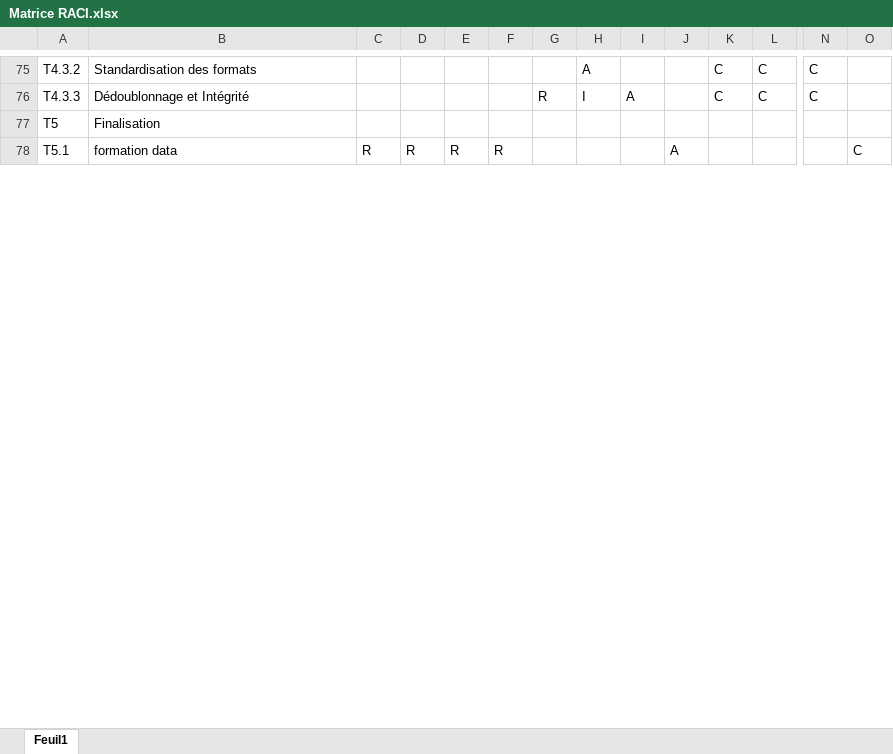
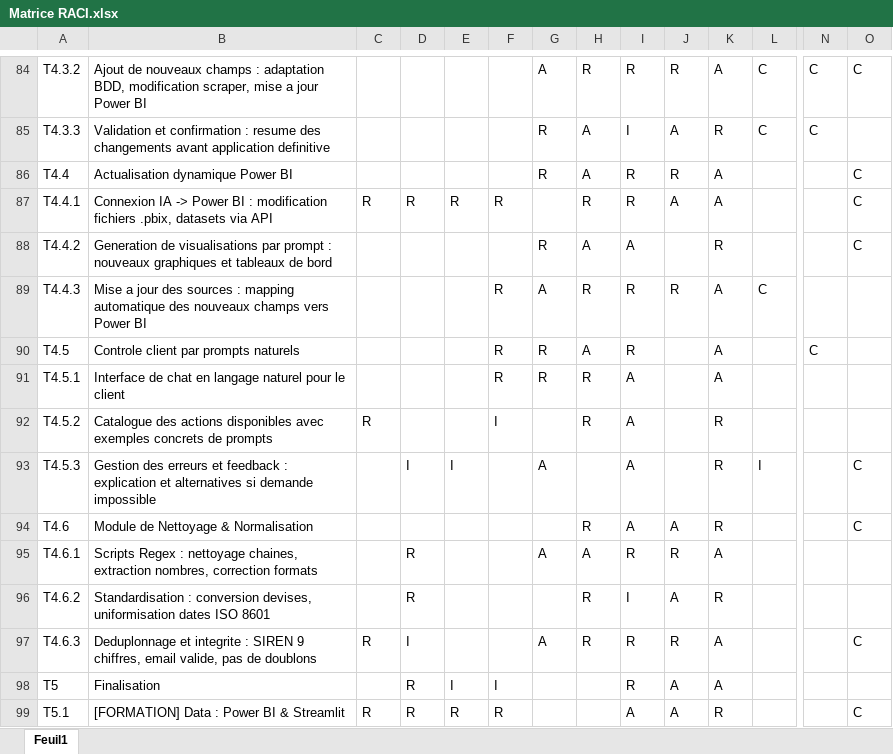
Before and after one commit to Louison-code/Projet-G1-G2, an Excel workbook: 00_GESTION_DE_PROJET/01_Cadrage/Matrice RACI.xlsx, sheet Feuil1, drawn as a sheet; only a part is shown, gaps mark what is left out; values as stored, in another font and other column widths than the file's, no cell formats; conditional formats not drawn; addresses are those after the commit; rows hold the shown columns only; the diff covers the shown part only; the diff names each change by its address in the sheet, - before the commit and + after, or states it on an @@ line.

Commit message:
Mise à jour CDC V3, WBS et RACI — nouveau T4 pilotage IA
- Cahier des charges V3 : 100 000 entreprises, pilotage IA par prompts,
  suppression auto-réparation, nouveau T4
- WBS : T4 remplacé par Pilotage IA & Contrôle dynamique (T4.1-T4.6),
  T2 élargi (état de l'art LLM, benchmark Ollama, sécurité)
- RACI : nouveau T4, Ali ajouté, A redistribués, conseillers réduits
- Restructuration : document légal déplacé dans Charte éthique

```diff
--- a/00_GESTION_DE_PROJET/01_Cadrage/Matrice RACI.xlsx (sheet Feuil1)
+++ b/00_GESTION_DE_PROJET/01_Cadrage/Matrice RACI.xlsx (sheet Feuil1)
-B84: Standardisation des formats
+B84: Ajout de nouveaux champs : adaptation BDD, modification scraper, mise a jour Power BI
-G84: (empty)
+G84: A
-H84: A
+H84: R
-I84: (empty)
+I84: R
-J84: (empty)
+J84: R
-K84: C
+K84: A
-O84: (empty)
+O84: C
-B85: Dédoublonnage et Intégrité
+B85: Validation et confirmation : resume des changements avant application definitive
-H85: I
+H85: A
-I85: A
+I85: I
-J85: (empty)
+J85: A
-K85: C
+K85: R
+row 86: T4.4 | Actualisation dynamique Power BI |  |  |  |  | R | A | R | R | A |  |  | C
+row 87: T4.4.1 | Connexion IA -> Power BI : modification fichiers .pbix, datasets via API | R | R | R | R |  | R | R | A | A |  |  | C
+row 88: T4.4.2 | Generation de visualisations par prompt : nouveaux graphiques et tableaux de bord |  |  |  |  | R | A | A |  | R |  |  | C
+row 89: T4.4.3 | Mise a jour des sources : mapping automatique des nouveaux champs vers Power BI |  |  |  | R | A | R | R | R | A | C
+row 90: T4.5 | Controle client par prompts naturels |  |  |  | R | R | A | R |  | A |  | C
+row 91: T4.5.1 | Interface de chat en langage naturel pour le client |  |  |  | R | R | R | A |  | A
+row 92: T4.5.2 | Catalogue des actions disponibles avec exemples concrets de prompts | R |  |  | I |  | R | A |  | R
+row 93: T4.5.3 | Gestion des erreurs et feedback : explication et alternatives si demande impossible |  | I | I |  | A |  | A |  | R | I |  | C
+row 94: T4.6 | Module de Nettoyage & Normalisation |  |  |  |  |  | R | A | A | R |  |  | C
+row 95: T4.6.1 | Scripts Regex : nettoyage chaines, extraction nombres, correction formats |  | R |  |  | A | A | R | R | A
+row 96: T4.6.2 | Standardisation : conversion devises, uniformisation dates ISO 8601 |  | R |  |  |  | R | I | A | R
+row 97: T4.6.3 | Deduplonnage et integrite : SIREN 9 chiffres, email valide, pas de doublons | R | I |  |  | A | R | R | R | A |  |  | C
-D98: (empty)
+D98: R
-E98: (empty)
+E98: I
-F98: (empty)
+F98: I
-I98: (empty)
+I98: R
-J98: (empty)
+J98: A
-K98: (empty)
+K98: A
-B99: formation data
+B99: [FORMATION] Data : Power BI & Streamlit
-I99: (empty)
+I99: A
-K99: (empty)
+K99: R
```
Also changed, not shown: 11 added rows, 2 removed rows and 193 edited cells elsewhere in this sheet, cell formats, 3 other files.
